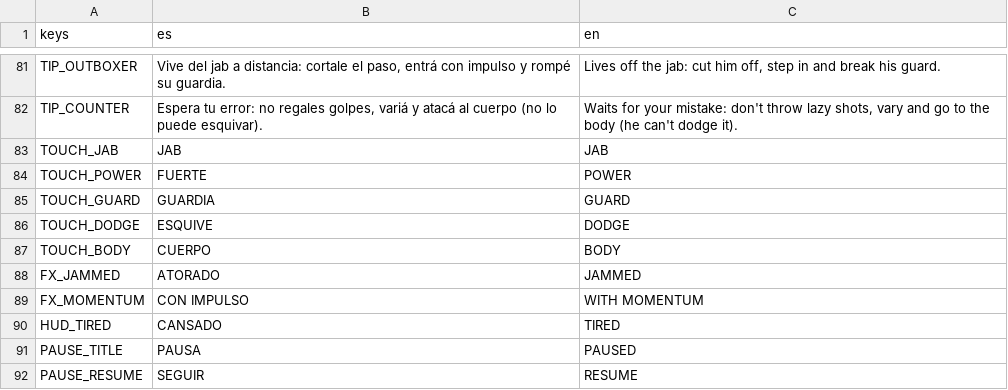
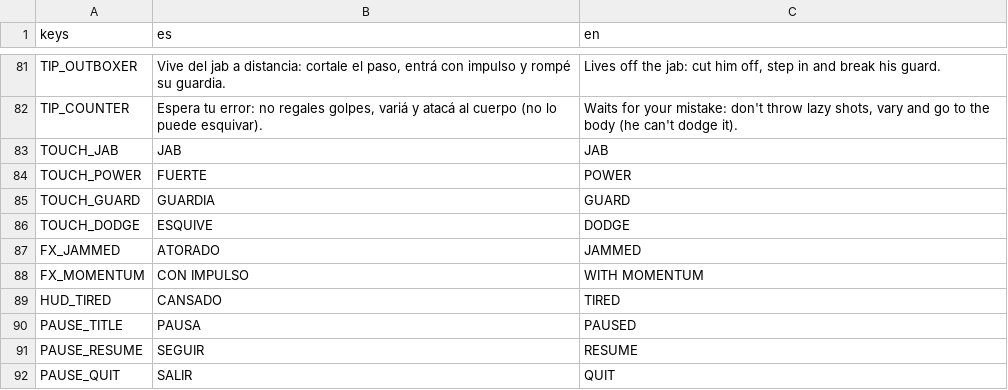
Before and after one commit to RamiroNicastro/RTC, a CSV file: i18n/textos.csv, drawn as a sheet; only a part is shown, gaps mark what is left out; the shorter side is filled out with more unchanged rows.

```diff
--- a/i18n/textos.csv
+++ b/i18n/textos.csv
@@ -86,3 +86,2 @@ TOUCH_GUARD,GUARDIA,GUARD
 TOUCH_DODGE,ESQUIVE,DODGE
-TOUCH_BODY,CUERPO,BODY
 FX_JAMMED,ATORADO,JAMMED
```
Also changed, not shown: 15 other files.
